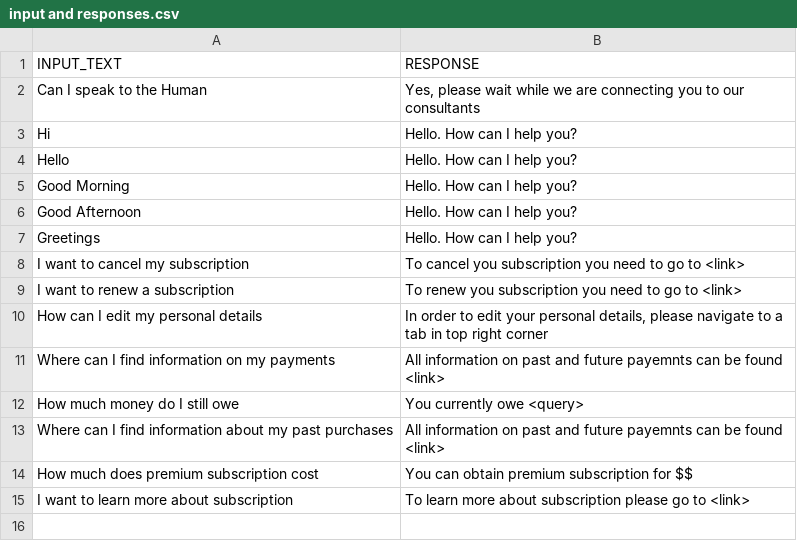
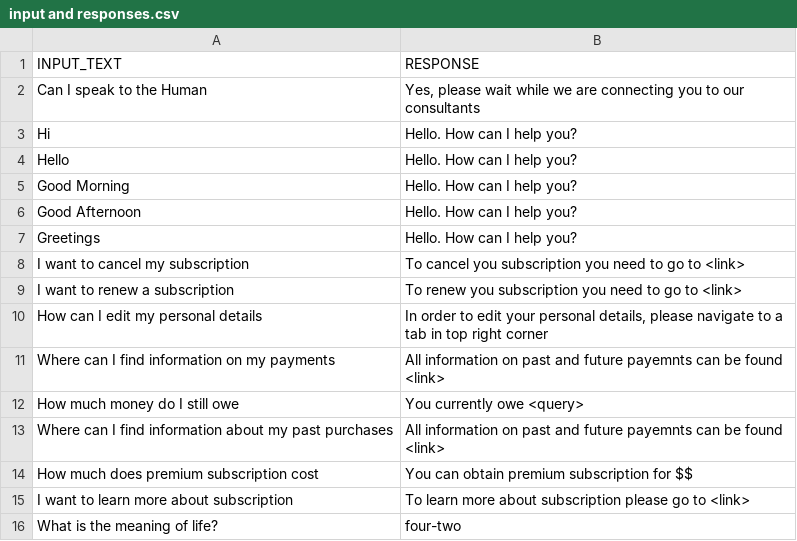
Before and after one commit to PiotrAntoniak/simple_chatbot, a CSV file: input and responses.csv, drawn as a sheet.

```diff
--- a/input and responses.csv
+++ b/input and responses.csv
@@ -15 +15,2 @@ How much does premium subscription cost,You can obtain premium subscription for
 I want to learn more about subscription,To learn more about subscription please go to <link>
+What is the meaning of life?,four-two
```
Also changed, not shown: 4 other files.
